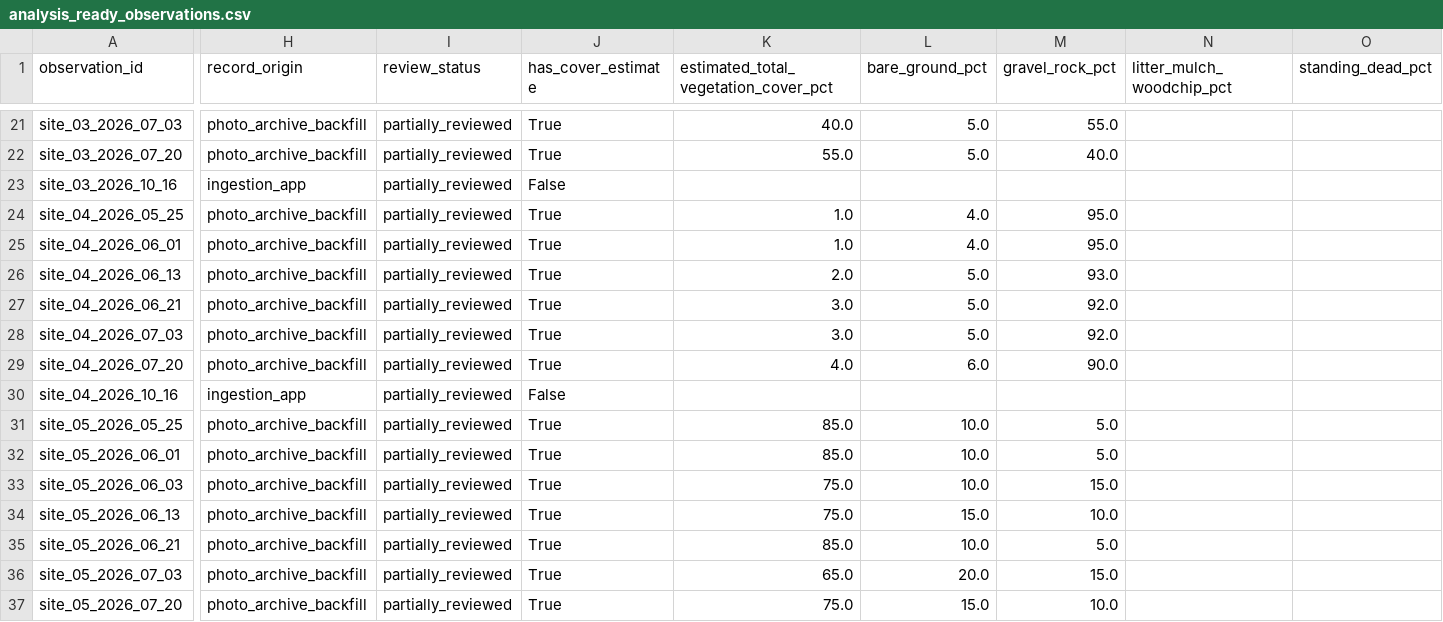
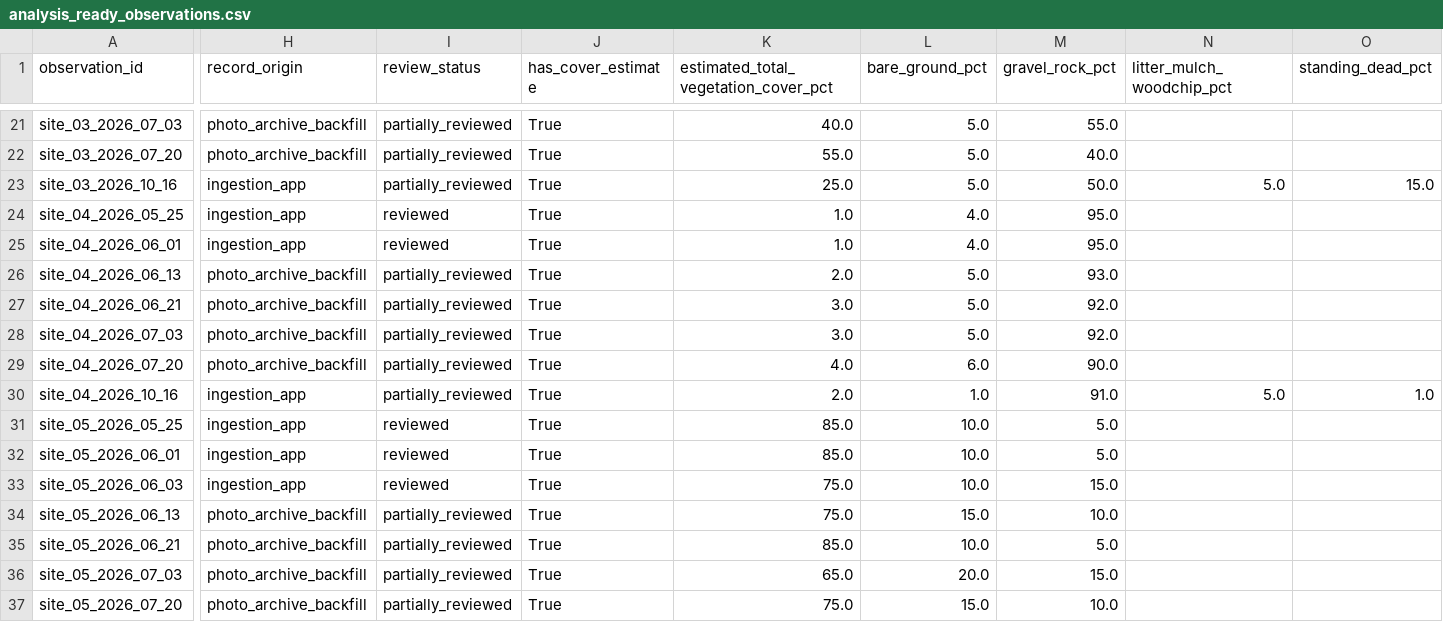
Before and after one commit to samuelfrey98/plant-succession-ml, a CSV file: data/public/analysis_ready_observations.csv, drawn as a sheet; only a part is shown, gaps mark what is left out; the diff covers the shown part only; the diff names each change by its address in the sheet, - before the commit and + after, or states it on an @@ line.

Commit message:
Release v1.0.0 ingestion and review pipeline

```diff
--- a/data/public/analysis_ready_observations.csv
+++ b/data/public/analysis_ready_observations.csv
-J23 (has_cover_estimate): False
+J23 (has_cover_estimate): True
-K23: (empty)
+K23: 25.0
-L23 (bare_ground_pct): (empty)
+L23 (bare_ground_pct): 5.0
-M23 (gravel_rock_pct): (empty)
+M23 (gravel_rock_pct): 50.0
-N23 (litter_mulch_woodchip_pct): (empty)
+N23 (litter_mulch_woodchip_pct): 5.0
-O23 (standing_dead_pct): (empty)
+O23 (standing_dead_pct): 15.0
-H24:H25 (record_origin): photo_archive_backfill
+H24:H25 (record_origin): ingestion_app
-I24:I25 (review_status): partially_reviewed
+I24:I25 (review_status): reviewed
-J30 (has_cover_estimate): False
+J30 (has_cover_estimate): True
-K30: (empty)
+K30: 2.0
-L30 (bare_ground_pct): (empty)
+L30 (bare_ground_pct): 1.0
-M30 (gravel_rock_pct): (empty)
+M30 (gravel_rock_pct): 91.0
-N30 (litter_mulch_woodchip_pct): (empty)
+N30 (litter_mulch_woodchip_pct): 5.0
-O30 (standing_dead_pct): (empty)
+O30 (standing_dead_pct): 1.0
-H31:H33 (record_origin): photo_archive_backfill
+H31:H33 (record_origin): ingestion_app
-I31:I33 (review_status): partially_reviewed
+I31:I33 (review_status): reviewed
```
Also changed, not shown: 150 edited cells elsewhere in this file, 22 other files.
